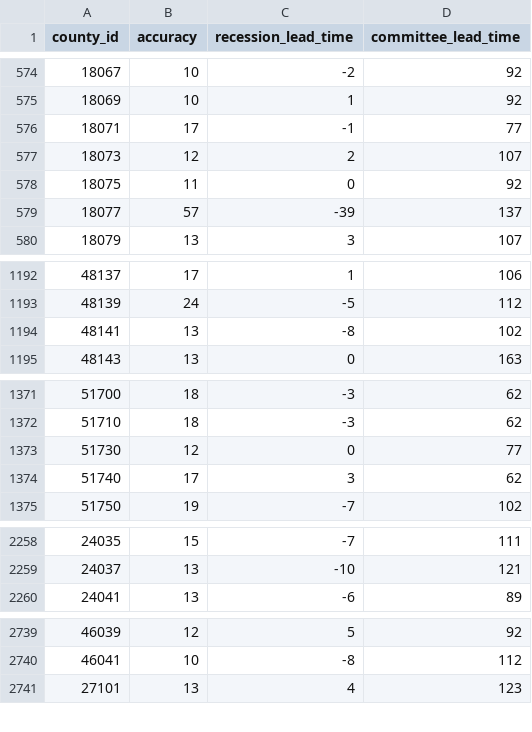
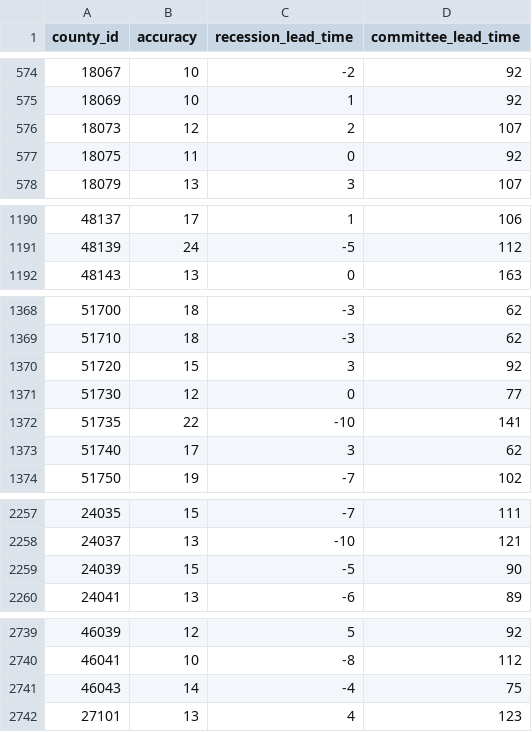
Before and after one commit to markgsheppard/SahmRule, a CSV file: data-source/map-data/map-data-aggregated.csv, drawn as a sheet; only a part is shown, gaps mark what is left out; removed rows and columns are numbered as before the commit, all else as after; the diff names each change by its address in the sheet, - before the commit and + after, or states it on an @@ line.

```diff
--- a/data-source/map-data/map-data-aggregated.csv
+++ b/data-source/map-data/map-data-aggregated.csv
-row 576: 18071 | 17 | -1 | 77
-row 579: 18077 | 57 | -39 | 137
-row 1194: 48141 | 13 | -8 | 102
+row 1370: 51720 | 15 | 3 | 92
+row 1372: 51735 | 22 | -10 | 141
+row 2259: 24039 | 15 | -5 | 90
+row 2741: 46043 | 14 | -4 | 75
```
Also changed, not shown: data-source/tool-data/UMCSENT.csv, data-source/tool-data/USEPUINDXD.csv, 19 other files.
